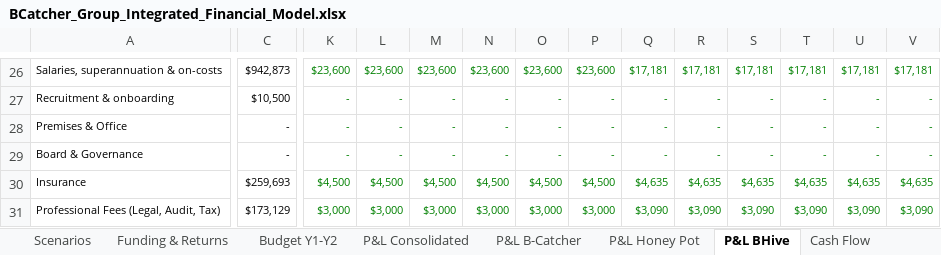
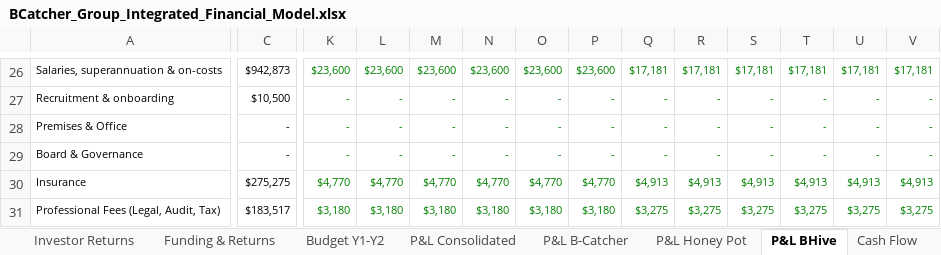
Before and after one commit to SimonQTangible/github-slideshow, an Excel workbook: bcatcher-group/BCatcher_Group_Integrated_Financial_Model.xlsx, sheet P&L BHive, drawn as a sheet; only a part is shown, gaps mark what is left out; values as stored, in another font and other column widths than the file's, no borders; the diff covers the shown part only; the diff names each change by its address in the sheet, - before the commit and + after, or states it on an @@ line.

```diff
--- a/bcatcher-group/BCatcher_Group_Integrated_Financial_Model.xlsx (sheet P&L BHive)
+++ b/bcatcher-group/BCatcher_Group_Integrated_Financial_Model.xlsx (sheet P&L BHive)
+sheet tab: Investor Returns
-C30: $259,693
+C30: $275,275
-K30: $4,500
+K30: $4,770
-L30: $4,500
+L30: $4,770
-M30: $4,500
+M30: $4,770
-N30: $4,500
+N30: $4,770
-O30: $4,500
+O30: $4,770
-P30: $4,500
+P30: $4,770
-Q30: $4,635
+Q30: $4,913
-R30: $4,635
+R30: $4,913
-S30: $4,635
+S30: $4,913
-T30: $4,635
+T30: $4,913
-U30: $4,635
+U30: $4,913
-V30: $4,635
+V30: $4,913
-C31: $173,129
+C31: $183,517
-K31: $3,000
+K31: $3,180
-L31: $3,000
+L31: $3,180
-M31: $3,000
+M31: $3,180
-N31: $3,000
+N31: $3,180
-O31: $3,000
+O31: $3,180
-P31: $3,000
+P31: $3,180
-Q31: $3,090
+Q31: $3,275
-R31: $3,090
+R31: $3,275
-S31: $3,090
+S31: $3,275
-T31: $3,090
+T31: $3,275
-U31: $3,090
+U31: $3,275
-V31: $3,090
+V31: $3,275
```
Also changed, not shown: 6 added rows, 6 removed rows and 898 edited cells elsewhere in this sheet, sheet Revenue, sheet Opex, sheet P&L Consolidated, sheet P&L B-Catcher, sheet P&L Honey Pot, sheet Cash Flow, 9 more sheets, formulas that keep their value, 54 other files.
